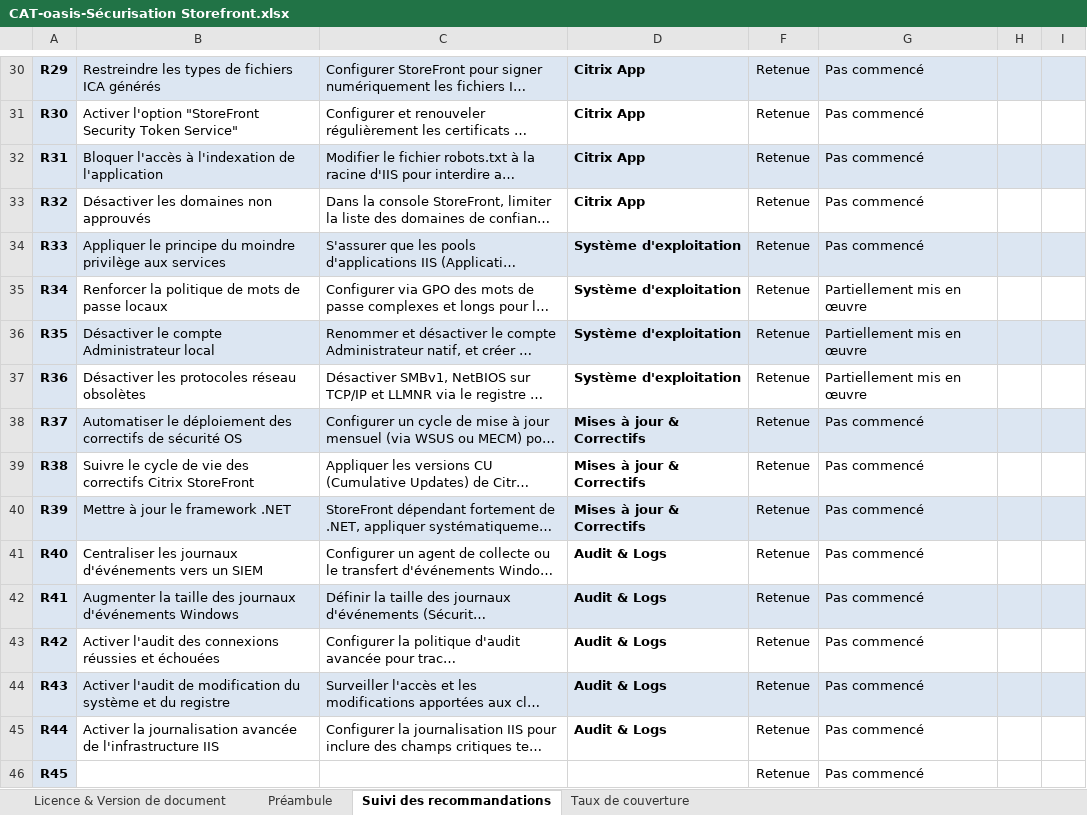
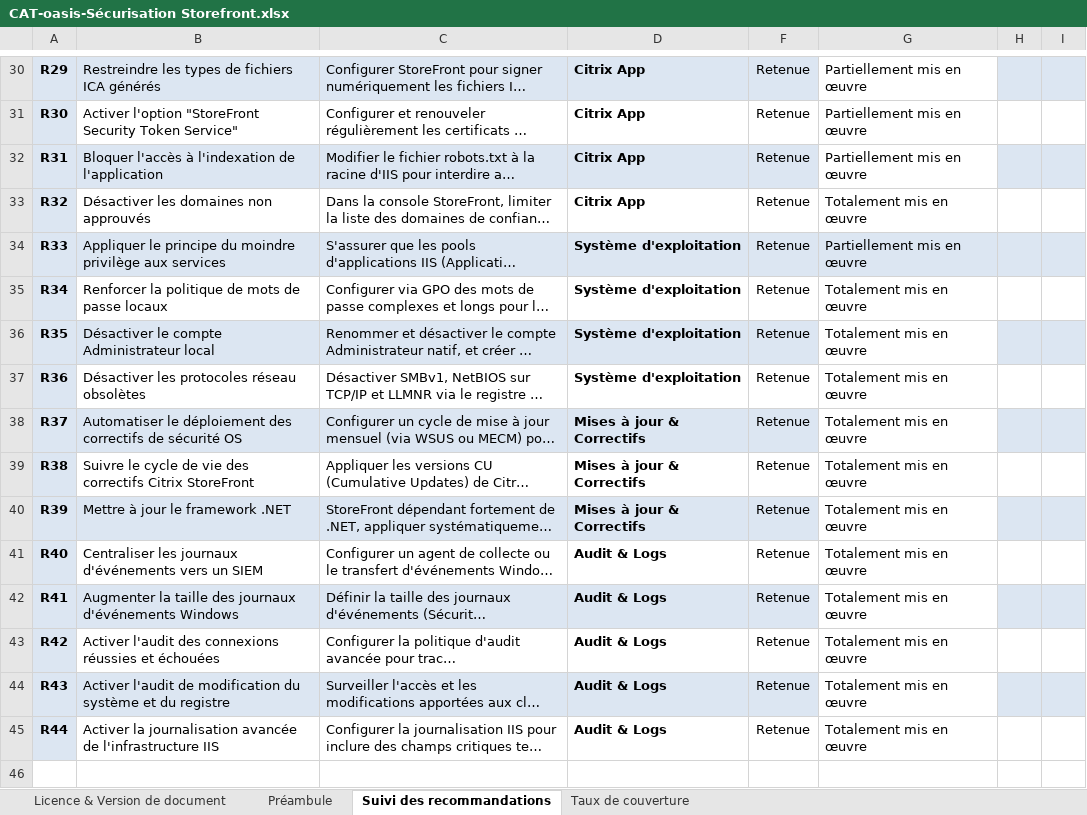
Before and after one commit to Ghorphindhel/DAT_DITRIX, an Excel workbook: CAT-oasis-Sécurisation Storefront.xlsx, sheet Suivi des recommandations, drawn as a sheet; only a part is shown, gaps mark what is left out; long unchanged cells end in …; values as stored, in another font and other column widths than the file's, no borders; conditional formats and table styles not drawn; the diff covers the shown part only; the diff names each change by its address in the sheet, - before the commit and + after, or states it on an @@ line.

```diff
--- a/CAT-oasis-Sécurisation Storefront.xlsx (sheet Suivi des recommandations)
+++ b/CAT-oasis-Sécurisation Storefront.xlsx (sheet Suivi des recommandations)
-G30:G32: Pas commencé
+G30:G32: Partiellement mis en œuvre
-G30 fill: #DCE6F2
+G30 fill: none
-G32 fill: #DCE6F2
+G32 fill: none
-G33: Pas commencé
+G33: Totalement mis en œuvre
-G34: Pas commencé
+G34: Partiellement mis en œuvre
-G35:G37: Partiellement mis en œuvre
+G35:G37: Totalement mis en œuvre
-G36 fill: #DCE6F2
+G36 fill: none
-G38:G45: Pas commencé
+G38:G45: Totalement mis en œuvre
-G38 fill: #DCE6F2
+G38 fill: none
-G40 fill: #DCE6F2
+G40 fill: none
-G42 fill: #DCE6F2
+G42 fill: none
-G44 fill: #DCE6F2
+G44 fill: none
-row 46: R45 |  |  |  | Retenue | Pas commencé
```
Also changed, not shown: 29 edited cells and cell formats elsewhere in this sheet, sheet Taux de couverture, formulas that keep their value, hidden cells, charts or pictures.
